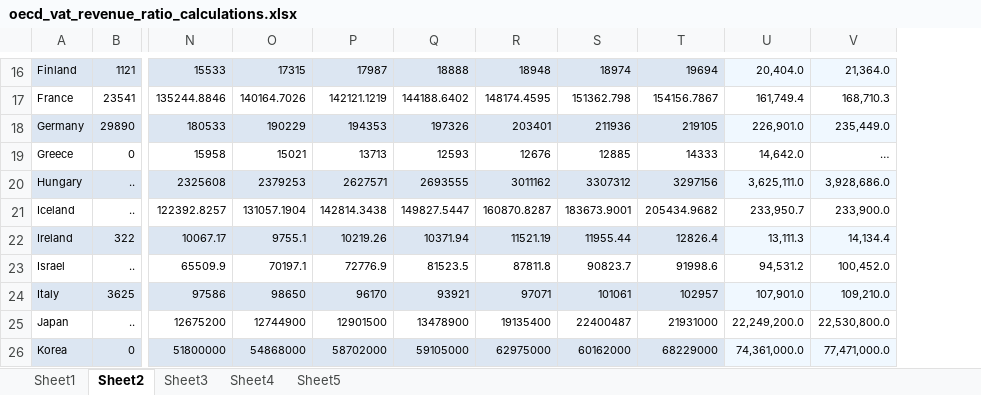
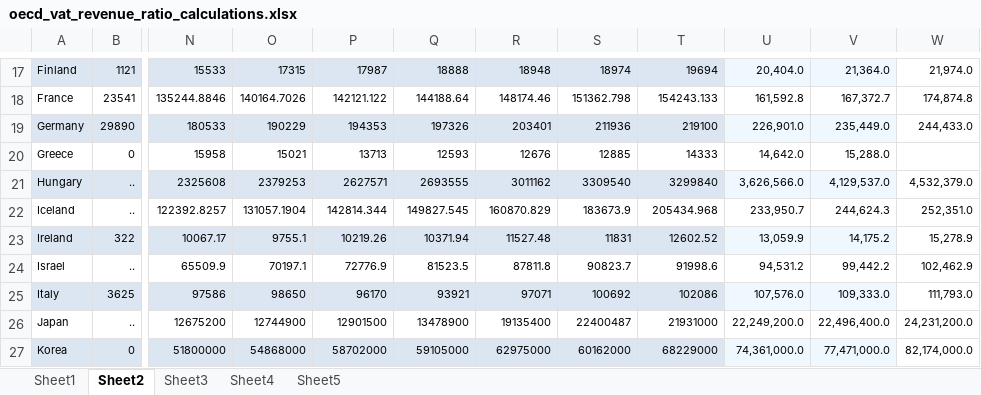
Before and after one commit to TaxFoundation/international-tax-competitiveness-index, an Excel workbook: source_data/oecd_vat_revenue_ratio_calculations.xlsx, sheet Sheet2, drawn as a sheet; only a part is shown, gaps mark what is left out; values as stored, in another font and other column widths than the file's, no borders; addresses are those after the commit; the diff covers the shown part only; the diff names each change by its address in the sheet, - before the commit and + after, or states it on an @@ line.

```diff
--- a/source_data/oecd_vat_revenue_ratio_calculations.xlsx (sheet Sheet2)
+++ b/source_data/oecd_vat_revenue_ratio_calculations.xlsx (sheet Sheet2)
+column W, rows 17-27: 21,974.0 | 174,874.8 | 244,433.0 |  | 4,532,379.0 | 252,351.0 | 15,278.9 | 102,462.9 | 111,793.0 | 24,231,200.0 | 82,174,000.0
-P18: 142121.1219
+P18: 142121.122
-Q18: 144188.6402
+Q18: 144188.64
-R18: 148174.4595
+R18: 148174.46
-T18: 154156.7867
+T18: 154243.133
-U18: 161,749.4
+U18: 161,592.8
-V18: 168,710.3
+V18: 167,372.7
-T19: 219105
+T19: 219100
-V20: …
+V20: 15,288.0
-S21: 3307312
+S21: 3309540
-T21: 3297156
+T21: 3299840
-U21: 3,625,111.0
+U21: 3,626,566.0
-V21: 3,928,686.0
+V21: 4,129,537.0
-P22: 142814.3438
+P22: 142814.344
-Q22: 149827.5447
+Q22: 149827.545
-R22: 160870.8287
+R22: 160870.829
-S22: 183673.9001
+S22: 183673.9
-T22: 205434.9682
+T22: 205434.968
-V22: 233,900.0
+V22: 244,624.3
-R23: 11521.19
+R23: 11527.48
-S23: 11955.44
+S23: 11831
-T23: 12826.4
+T23: 12602.52
-U23: 13,111.3
+U23: 13,059.9
-V23: 14,134.4
+V23: 14,175.2
-V24: 100,452.0
+V24: 99,442.2
-S25: 101061
+S25: 100692
-T25: 102957
+T25: 102086
-U25: 107,901.0
+U25: 107,576.0
-V25: 109,210.0
+V25: 109,333.0
-V26: 22,530,800.0
+V26: 22,496,400.0
```
Also changed, not shown: 1 added row, 100 edited cells and cell formats elsewhere in this sheet, sheet Sheet1, sheet Sheet3, sheet Sheet4, sheet Sheet5, formulas that keep their value, 4 other files.
